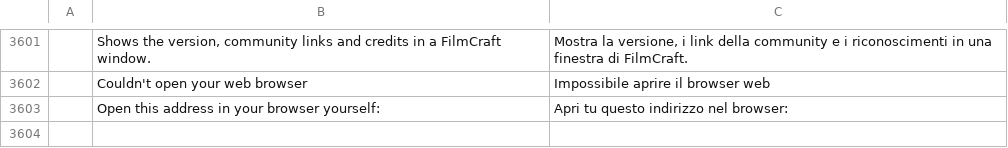
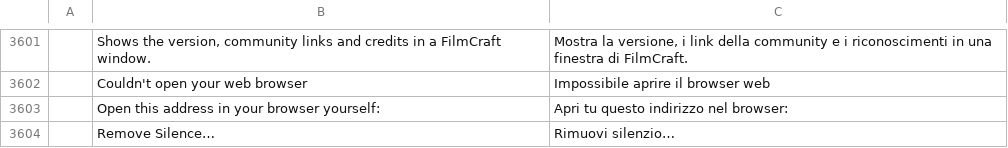
Before and after one commit to woldercraft/filmcraft-woldermod, a TSV file: crates/ui-egui/src/i18n/it.tsv, drawn as a sheet; only a part is shown, gaps mark what is left out.

```diff
--- a/crates/ui-egui/src/i18n/it.tsv
+++ b/crates/ui-egui/src/i18n/it.tsv
@@ -3603 +3603,2 @@
 	Open this address in your browser yourself:	Apri tu questo indirizzo nel browser:
+	Remove Silence…	Rimuovi silenzio…
```
Also changed, not shown: crates/ui-egui/src/i18n/es.tsv, crates/ui-egui/src/i18n/ja.tsv, 10 other files.
